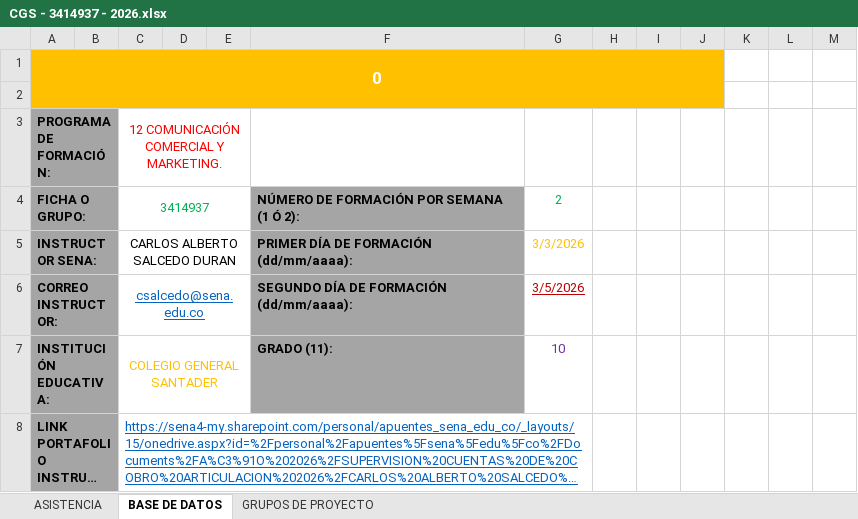
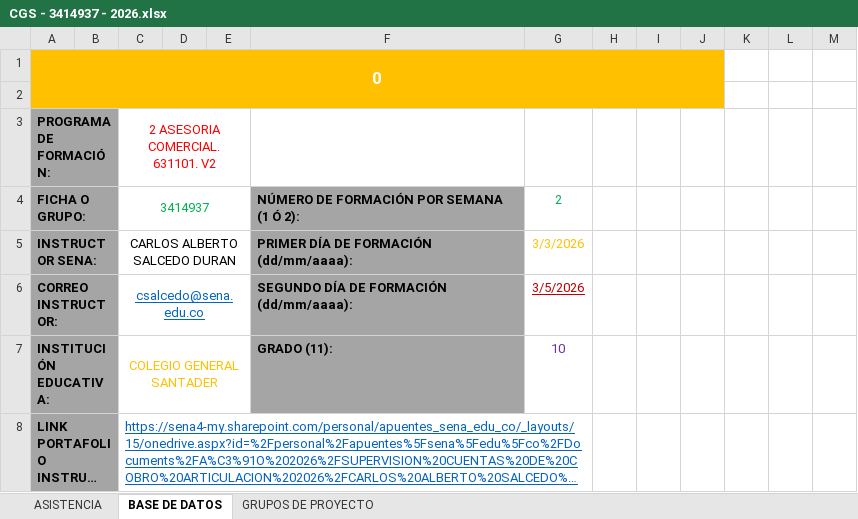
Before and after one commit to Agentes-IA-2026/Bot_Sena-Seguimiento, an Excel workbook: assets/Listados/CGS - 3414937 - 2026.xlsx, sheet BASE DE DATOS, drawn as a sheet; only a part is shown; long unchanged cells end in …; values as stored, in another font and other column widths than the file's, no borders; conditional formats and table styles not drawn; the diff covers the shown part only; the diff names each change by its address in the sheet, - before the commit and + after, or states it on an @@ line.

```diff
--- a/assets/Listados/CGS - 3414937 - 2026.xlsx (sheet BASE DE DATOS)
+++ b/assets/Listados/CGS - 3414937 - 2026.xlsx (sheet BASE DE DATOS)
-C3: 12 COMUNICACIÓN COMERCIAL Y MARKETING.
+C3: 2 ASESORIA COMERCIAL. 631101. V2
```
Also changed, not shown: 1 added row and cell formats elsewhere in this sheet, sheet ASISTENCIA, sheet GRUPOS DE PROYECTO, formulas that keep their value, assets/Listados/CGS - 3414936 - 2026.xlsx, assets/Listados/CJLL - 3415417 - 2026.xlsx, 39 other files.
